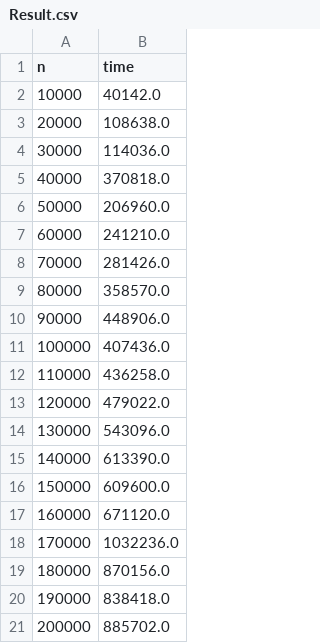
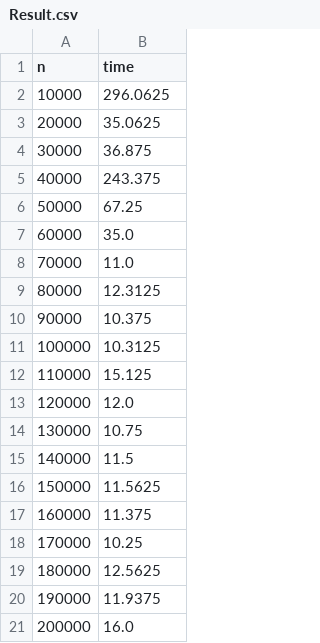
Before and after one commit to R7nX/CS2420, a CSV file: Result.csv, drawn as a sheet.

```diff
--- a/Result.csv
+++ b/Result.csv
@@ -1,21 +1,21 @@
 n, time
-10000, 40142.0
-20000, 108638.0
-30000, 114036.0
-40000, 370818.0
-50000, 206960.0
-60000, 241210.0
-70000, 281426.0
-80000, 358570.0
-90000, 448906.0
-100000, 407436.0
-110000, 436258.0
-120000, 479022.0
-130000, 543096.0
-140000, 613390.0
-150000, 609600.0
-160000, 671120.0
-170000, 1032236.0
-180000, 870156.0
-190000, 838418.0
-200000, 885702.0
+10000, 296.0625
+20000, 35.0625
+30000, 36.875
+40000, 243.375
+50000, 67.25
+60000, 35.0
+70000, 11.0
+80000, 12.3125
+90000, 10.375
+100000, 10.3125
+110000, 15.125
+120000, 12.0
+130000, 10.75
+140000, 11.5
+150000, 11.5625
+160000, 11.375
+170000, 10.25
+180000, 12.5625
+190000, 11.9375
+200000, 16.0
```
Also changed, not shown: 3 other files.
